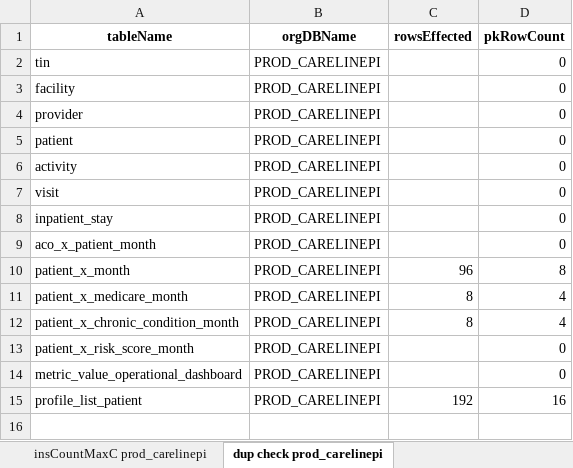
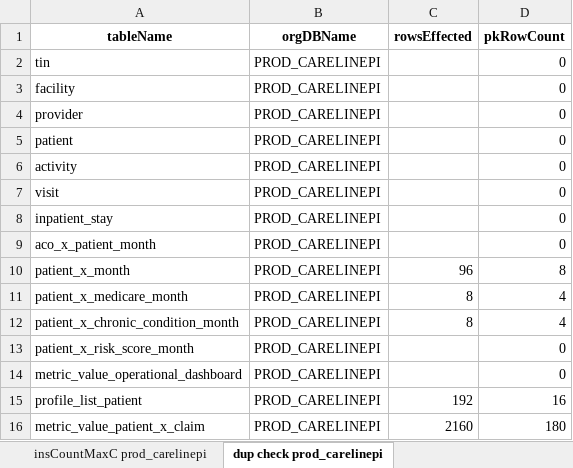
Before and after one commit to mikeoconnor-cj/pythonWrk, an Excel workbook: allTest_allOrg.xlsx, sheet dup check prod_carelinepi, drawn as a sheet; values as stored, in another font and other column widths than the file's, no borders; the diff names each change by its address in the sheet, - before the commit and + after, or states it on an @@ line.

Commit message:
another careline reort

```diff
--- a/allTest_allOrg.xlsx (sheet dup check prod_carelinepi)
+++ b/allTest_allOrg.xlsx (sheet dup check prod_carelinepi)
+row 16: metric_value_patient_x_claim | PROD_CARELINEPI | 2160 | 180
```
Also changed, not shown: sheet insCountMaxC prod_carelinepi, sheet insCountMax prod_carelinepi.
